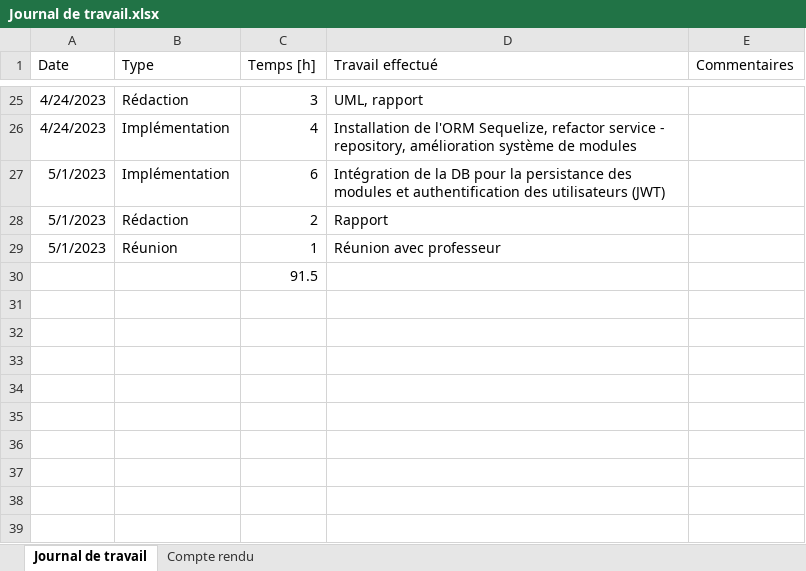
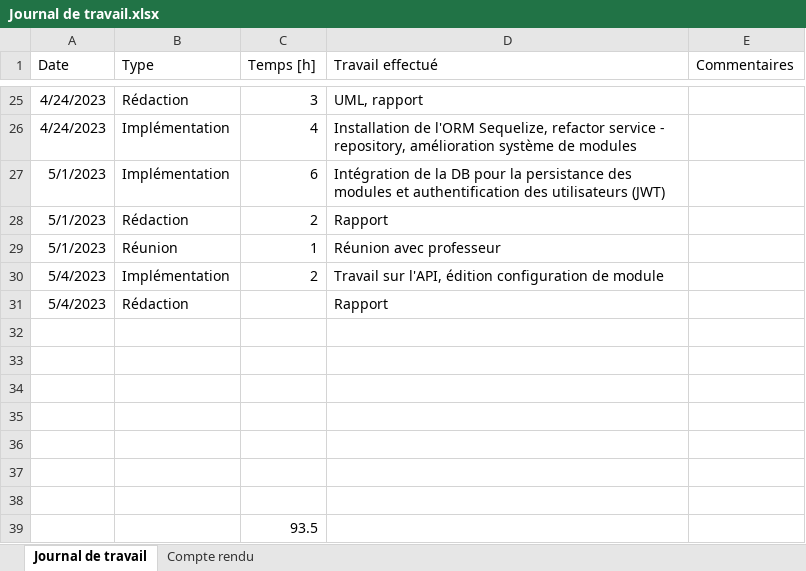
Before and after one commit to nicrausaz/tb-modularapp, an Excel workbook: docs/Journal de travail.xlsx, sheet Journal de travail, drawn as a sheet; only a part is shown, gaps mark what is left out; values as stored, in another font and other column widths than the file's, no borders; table styles not drawn; addresses are those after the commit; the diff names each change by its address in the sheet, - before the commit and + after, or states it on an @@ line.

Commit message:
feat: update configuration via API

```diff
--- a/docs/Journal de travail.xlsx (sheet Journal de travail)
+++ b/docs/Journal de travail.xlsx (sheet Journal de travail)
+row 30: 5/4/2023 | Implémentation | 2 | Travail sur l'API, édition configuration de module
+row 31: 5/4/2023 | Rédaction |  | Rapport
+row 32: (empty)
+row 33: (empty)
+row 34: (empty)
+row 35: (empty)
+row 36: (empty)
+row 37: (empty)
+row 38: (empty)
-C39 (Temps [h]): 91.5
+C39 (Temps [h]): 93.5
```
Also changed, not shown: 24 other files.
